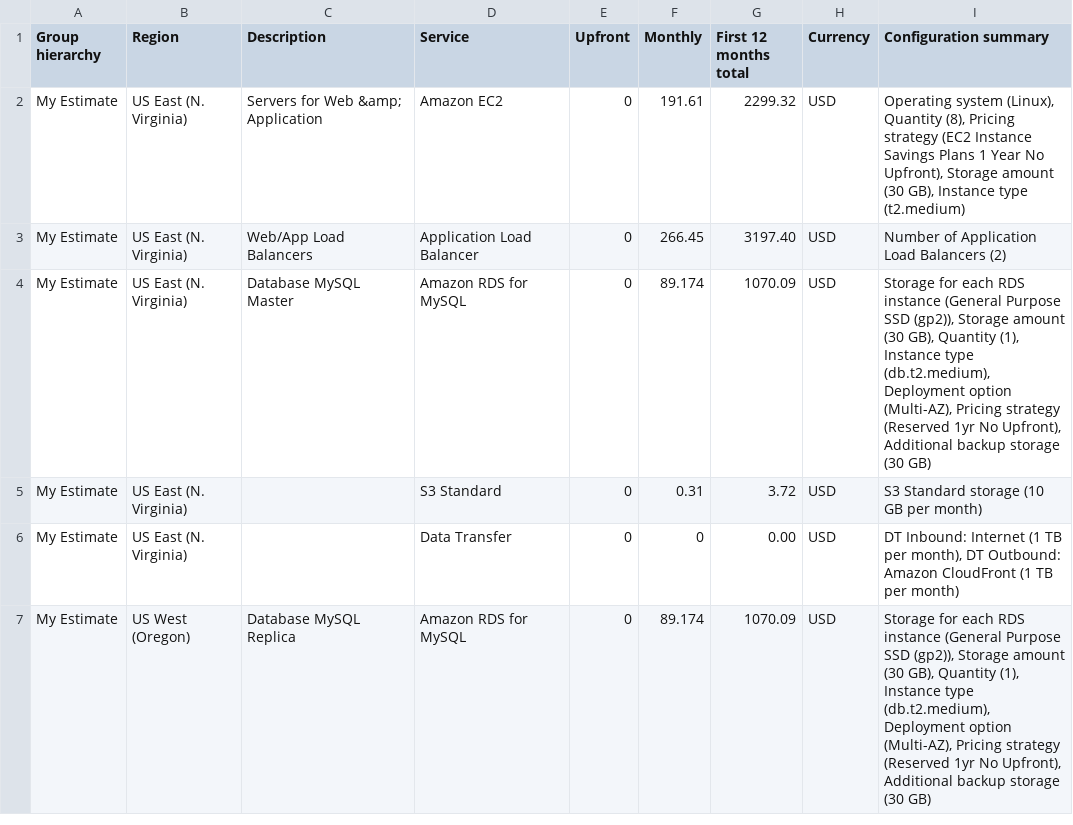
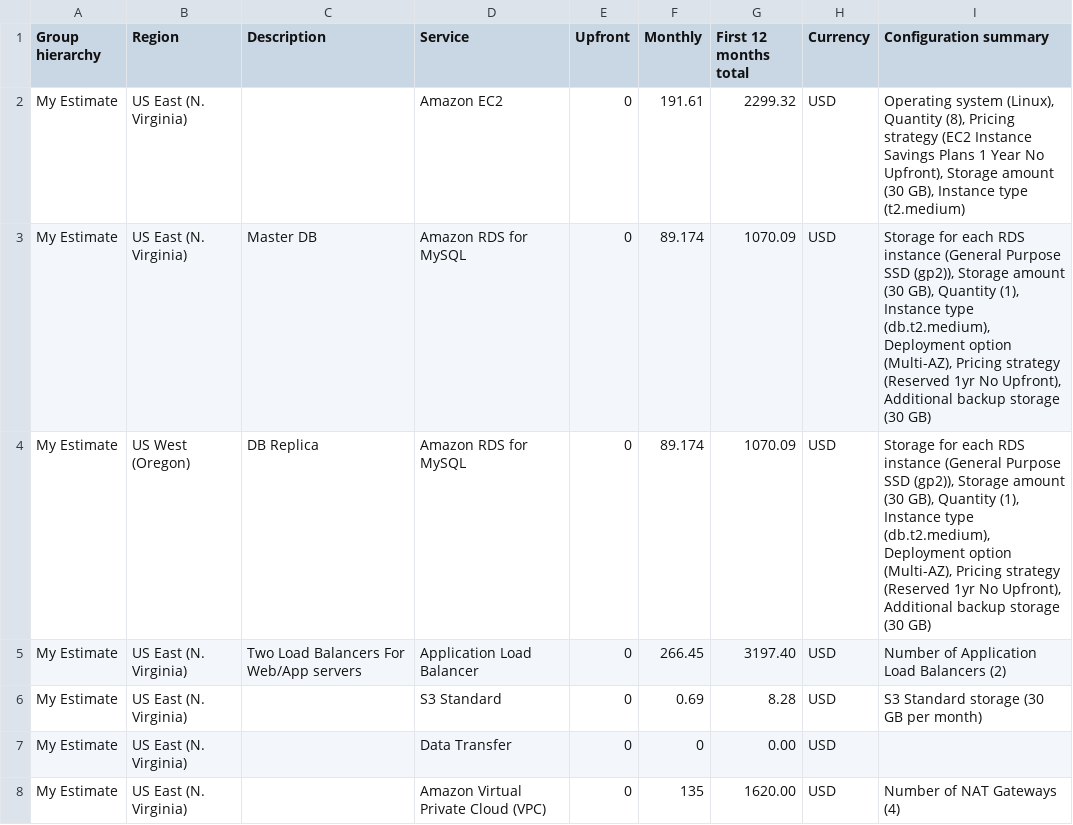
Before and after one commit to ahmadfh/cloud-architect, a CSV file: Project-2/Task-2/Increased/Increased_Cost Estimate.csv, drawn as a sheet; only a part is shown; the diff covers the shown part only.

```diff
--- a/Project-2/Task-2/Increased/Increased_Cost Estimate.csv
+++ b/Project-2/Task-2/Increased/Increased_Cost Estimate.csv
@@ -1,7 +1,8 @@
 Group hierarchy,Region,Description,Service,Upfront,Monthly,First 12 months total,Currency,Configuration summary
-My Estimate,US East (N. Virginia),Servers for Web &amp; Application,Amazon EC2,0,191.61,2299.32,USD,"Operating system (Linux), Quantity (8), Pricing strategy (EC2 Instance Savings Plans 1 Year No Upfront), Storage amount (30 GB), Instance type (t2.medium)"
-My Estimate,US East (N. Virginia),Web/App  Load Balancers,Application Load Balancer,0,266.45,3197.40,USD,Number of Application Load Balancers (2)
-My Estimate,US East (N. Virginia),Database MySQL Master,Amazon RDS for MySQL,0,89.174,1070.09,USD,"Storage for each RDS instance (General Purpose SSD (gp2)), Storage amount (30 GB), Quantity (1), Instance type (db.t2.medium), Deployment option (Multi-AZ), Pricing strategy (Reserved 1yr No Upfront), Additional backup storage (30 GB)"
-My Estimate,US East (N. Virginia),,S3 Standard,0,0.31,3.72,USD,S3 Standard storage (10 GB per month)
-My Estimate,US East (N. Virginia),,Data Transfer,0,0,0.00,USD,"DT Inbound: Internet (1 TB per month), DT Outbound: Amazon CloudFront (1 TB per month)"
-My Estimate,US West (Oregon),Database MySQL Replica,Amazon RDS for MySQL,0,89.174,1070.09,USD,"Storage for each RDS instance (General Purpose SSD (gp2)), Storage amount (30 GB), Quantity (1), Instance type (db.t2.medium), Deployment option (Multi-AZ), Pricing strategy (Reserved 1yr No Upfront), Additional backup storage (30 GB)"
+My Estimate,US East (N. Virginia),,Amazon EC2,0,191.61,2299.32,USD,"Operating system (Linux), Quantity (8), Pricing strategy (EC2 Instance Savings Plans 1 Year No Upfront), Storage amount (30 GB), Instance type (t2.medium)"
+My Estimate,US East (N. Virginia),Master DB,Amazon RDS for MySQL,0,89.174,1070.09,USD,"Storage for each RDS instance (General Purpose SSD (gp2)), Storage amount (30 GB), Quantity (1), Instance type (db.t2.medium), Deployment option (Multi-AZ), Pricing strategy (Reserved 1yr No Upfront), Additional backup storage (30 GB)"
+My Estimate,US West (Oregon),DB Replica,Amazon RDS for MySQL,0,89.174,1070.09,USD,"Storage for each RDS instance (General Purpose SSD (gp2)), Storage amount (30 GB), Quantity (1), Instance type (db.t2.medium), Deployment option (Multi-AZ), Pricing strategy (Reserved 1yr No Upfront), Additional backup storage (30 GB)"
+My Estimate,US East (N. Virginia),Two Load Balancers For Web/App servers,Application Load Balancer,0,266.45,3197.40,USD,Number of Application Load Balancers (2)
+My Estimate,US East (N. Virginia),,S3 Standard,0,0.69,8.28,USD,S3 Standard storage (30 GB per month)
+My Estimate,US East (N. Virginia),,Data Transfer,0,0,0.00,USD,
+My Estimate,US East (N. Virginia),,Amazon Virtual Private Cloud (VPC),0,135,1620.00,USD,Number of NAT Gateways (4)
```
Also changed, not shown: 5 added rows and 4 edited cells elsewhere in this file, Project-2/Task-2/Initial/Initial_Cost_Estimate.csv, Project-2/Task-2/Reduced/Reduced_Cost_Estimate.csv, 2 other files.
